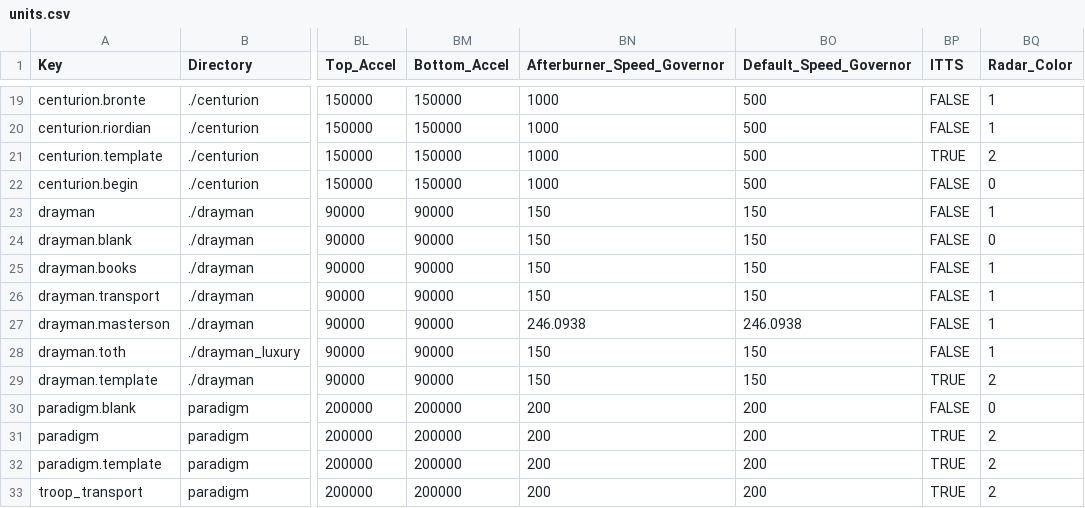
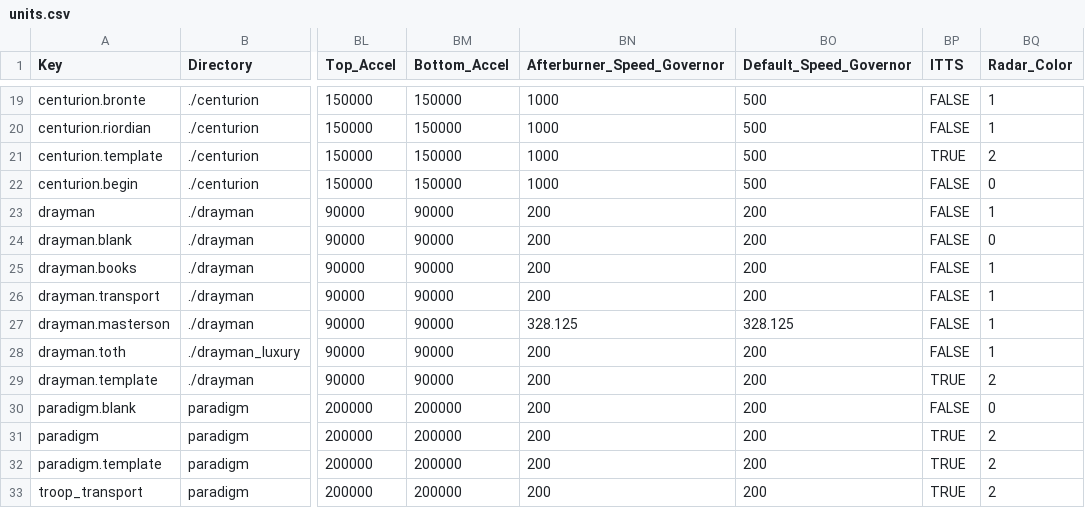
Before and after one commit to Wedge009/gemini-gold, a CSV file: units/units.csv, drawn as a sheet; only a part is shown, gaps mark what is left out; the diff covers the shown part only; the diff names each change by its address in the sheet, - before the commit and + after, or states it on an @@ line.

Commit message:
Correct starting reputations and obvious ship statistics
Set the player's starting relations to the original's (InitCfg.pak,
scaled from -128..127) in New_Game and factions.xml. Give the Dralthi,
Stiletto and Broadsword the original's turn rates, the Stiletto and
Demon their afterburner speeds, the Drayman its top speed, and the
Gladius, Demon and NPC Tarsus their shield levels. Catalogue the
smuggling compartment, Menesch's escape, acceleration and the missing
random encounters.

```diff
--- a/units/units.csv
+++ b/units/units.csv
-BN23:BN26 (Afterburner_Speed_Governor): 150
+BN23:BN26 (Afterburner_Speed_Governor): 200
-BO23:BO26 (Default_Speed_Governor): 150
+BO23:BO26 (Default_Speed_Governor): 200
-BN27 (Afterburner_Speed_Governor): 246.0938
+BN27 (Afterburner_Speed_Governor): 328.125
-BO27 (Default_Speed_Governor): 246.0938
+BO27 (Default_Speed_Governor): 328.125
-BN28:BN29 (Afterburner_Speed_Governor): 150
+BN28:BN29 (Afterburner_Speed_Governor): 200
-BO28:BO29 (Default_Speed_Governor): 150
+BO28:BO29 (Default_Speed_Governor): 200
```
Also changed, not shown: 83 edited cells elsewhere in this file, 4 other files.
